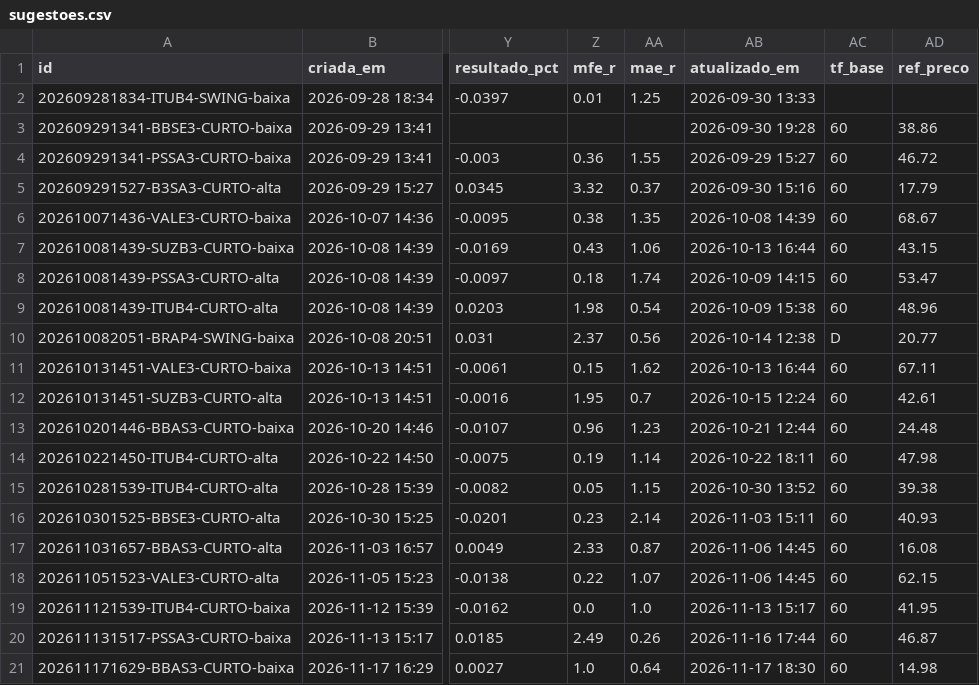
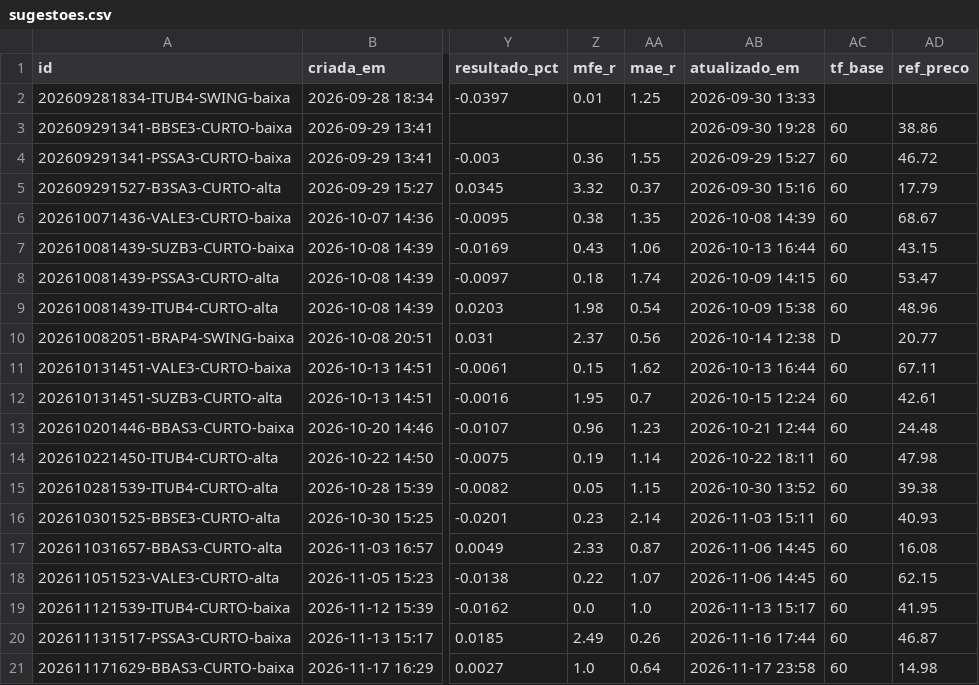
Before and after one commit to DCS1986/PAINEL-ARBITRAGEM, a CSV file: radar_tecnico/radar/sugestoes.csv, drawn as a sheet; only a part is shown, gaps mark what is left out; the diff names each change by its address in the sheet, - before the commit and + after, or states it on an @@ line.

```diff
--- a/radar_tecnico/radar/sugestoes.csv
+++ b/radar_tecnico/radar/sugestoes.csv
-AB21 (atualizado_em): 2026-11-17 18:30
+AB21 (atualizado_em): 2026-11-17 23:58
```
Also changed, not shown: radar_tecnico/radar/leituras.csv.
